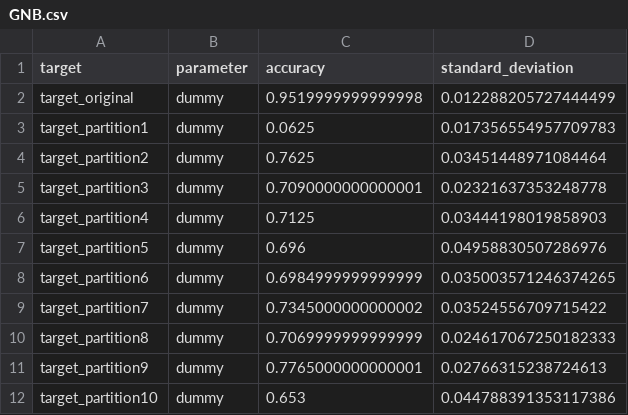
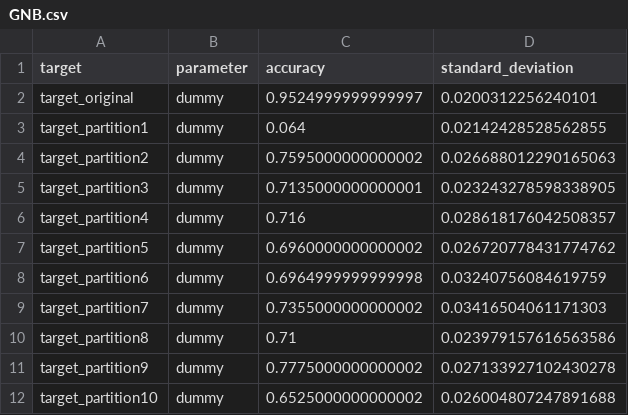
Before and after one commit to israelferrazaraujo/projeto_ml, a CSV file: output/searches/GNB.csv, drawn as a sheet.

```diff
--- a/output/searches/GNB.csv
+++ b/output/searches/GNB.csv
@@ -1,12 +1,12 @@
 target,parameter,accuracy,standard_deviation
-target_original,dummy,0.9519999999999998,0.012288205727444499
-target_partition1,dummy,0.0625,0.017356554957709783
-target_partition2,dummy,0.7625,0.03451448971084464
-target_partition3,dummy,0.7090000000000001,0.02321637353248778
-target_partition4,dummy,0.7125,0.03444198019858903
-target_partition5,dummy,0.696,0.04958830507286976
-target_partition6,dummy,0.6984999999999999,0.035003571246374265
-target_partition7,dummy,0.7345000000000002,0.03524556709715422
-target_partition8,dummy,0.7069999999999999,0.024617067250182333
-target_partition9,dummy,0.7765000000000001,0.02766315238724613
-target_partition10,dummy,0.653,0.044788391353117386
+target_original,dummy,0.9524999999999997,0.0200312256240101
+target_partition1,dummy,0.064,0.02142428528562855
+target_partition2,dummy,0.7595000000000002,0.026688012290165063
+target_partition3,dummy,0.7135000000000001,0.023243278598338905
+target_partition4,dummy,0.716,0.028618176042508357
+target_partition5,dummy,0.6960000000000002,0.026720778431774762
+target_partition6,dummy,0.6964999999999998,0.03240756084619759
+target_partition7,dummy,0.7355000000000002,0.03416504061171303
+target_partition8,dummy,0.71,0.023979157616563586
+target_partition9,dummy,0.7775000000000002,0.027133927102430278
+target_partition10,dummy,0.6525000000000002,0.026004807247891688
```
Also changed, not shown: 6 other files.
